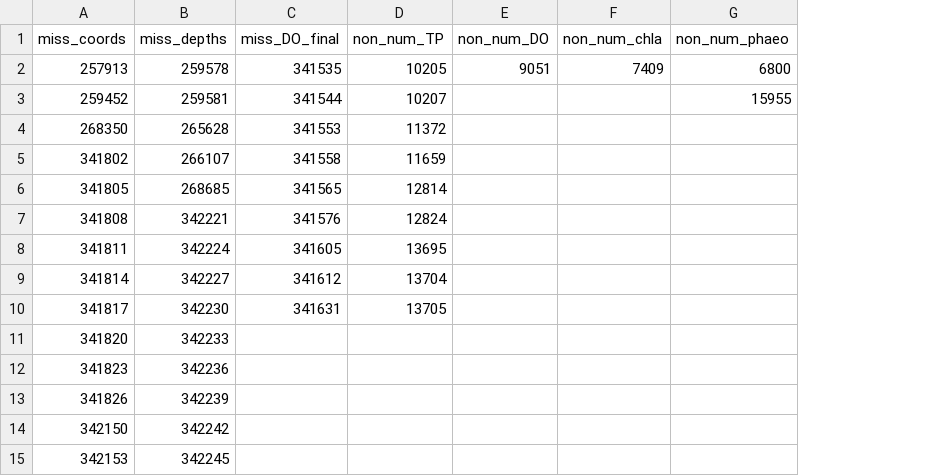
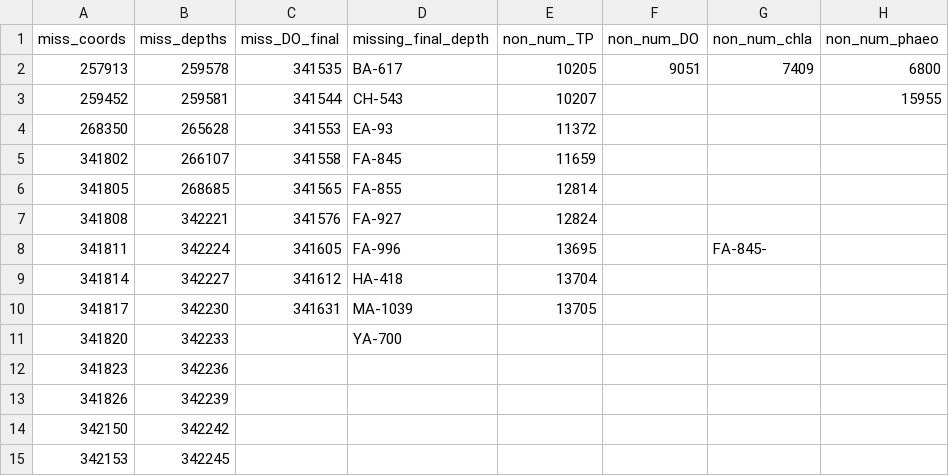
Before and after one commit to FDylanT/CapeCodPonds2023, a CSV file: data/missing.csv, drawn as a sheet; only a part is shown; addresses are those after the commit; the diff names each change by its address in the sheet, - before the commit and + after, or states it on an @@ line.

Commit message:
Update missing.csv

```diff
--- a/data/missing.csv
+++ b/data/missing.csv
+column D (missing_final_depth), rows 2-11: BA-617 | CH-543 | EA-93 | FA-845 | FA-855 | FA-927 | FA-996 | HA-418 | MA-1039 | YA-700
-G8 (non_num_chla): (empty)
+G8 (non_num_chla): FA-845-
```
